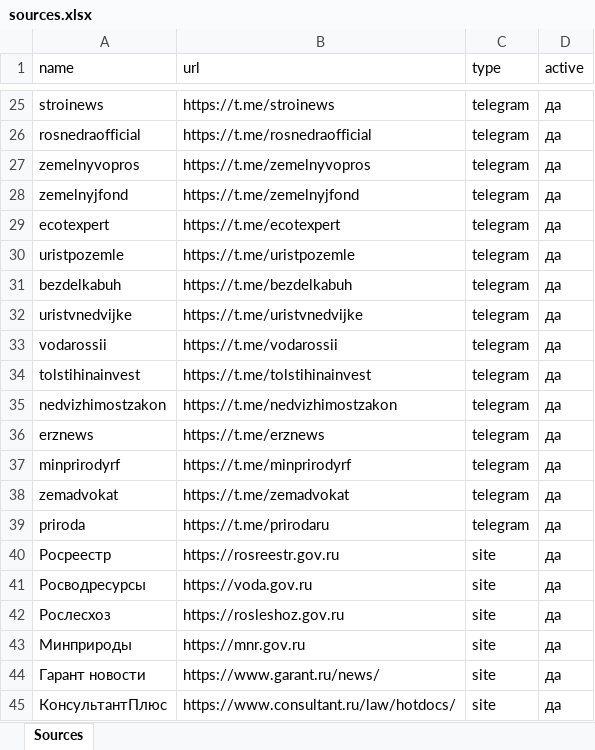
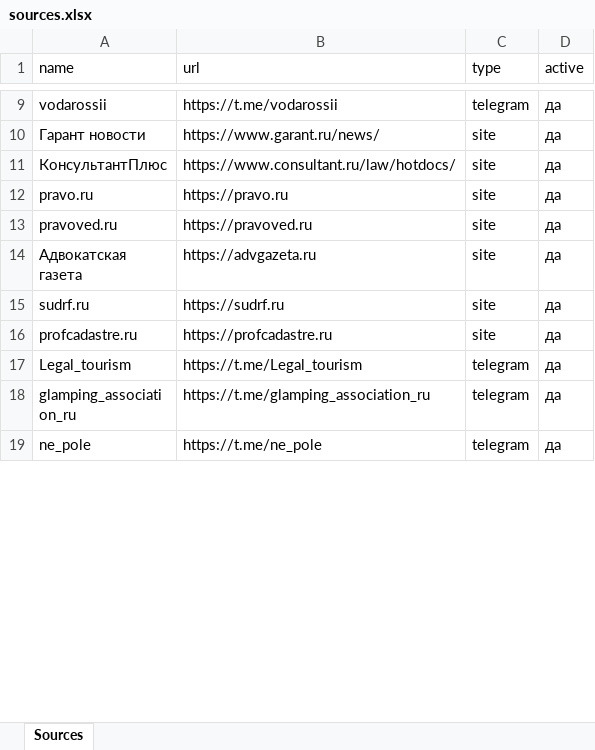
Before and after one commit to Kedros64/telegram-channel-land-water, an Excel workbook: sources.xlsx, sheet Sources, drawn as a sheet; only a part is shown, gaps mark what is left out; the shorter side is filled out with more unchanged rows; values as stored, in another font and other column widths than the file's, no cell formats; removed rows and columns are numbered as before the commit, all else as after; the diff covers the shown part only; the diff names each change by its address in the sheet, - before the commit and + after, or states it on an @@ line.

Commit message:
sources: prune 36 dead/stale + add 17 TG, 8 RSS, 8 Google News search feeds (51 verified)

```diff
--- a/sources.xlsx (sheet Sources)
+++ b/sources.xlsx (sheet Sources)
-row 25: stroinews | https://t.me/stroinews | telegram | да
-row 26: rosnedraofficial | https://t.me/rosnedraofficial | telegram | да
-row 27: zemelnyvopros | https://t.me/zemelnyvopros | telegram | да
-row 28: zemelnyjfond | https://t.me/zemelnyjfond | telegram | да
-row 29: ecotexpert | https://t.me/ecotexpert | telegram | да
-row 30: uristpozemle | https://t.me/uristpozemle | telegram | да
-row 31: bezdelkabuh | https://t.me/bezdelkabuh | telegram | да
-row 32: uristvnedvijke | https://t.me/uristvnedvijke | telegram | да
-row 34: tolstihinainvest | https://t.me/tolstihinainvest | telegram | да
-row 35: nedvizhimostzakon | https://t.me/nedvizhimostzakon | telegram | да
-row 36: erznews | https://t.me/erznews | telegram | да
-row 37: minprirodyrf | https://t.me/minprirodyrf | telegram | да
-row 38: zemadvokat | https://t.me/zemadvokat | telegram | да
-row 39: priroda | https://t.me/prirodaru | telegram | да
-row 40: Росреестр | https://rosreestr.gov.ru | site | да
-row 41: Росводресурсы | https://voda.gov.ru | site | да
-row 42: Рослесхоз | https://rosleshoz.gov.ru | site | да
-row 43: Минприроды | https://mnr.gov.ru | site | да
```
Also changed, not shown: 33 added rows and 18 removed rows elsewhere in this sheet, cell formats.
